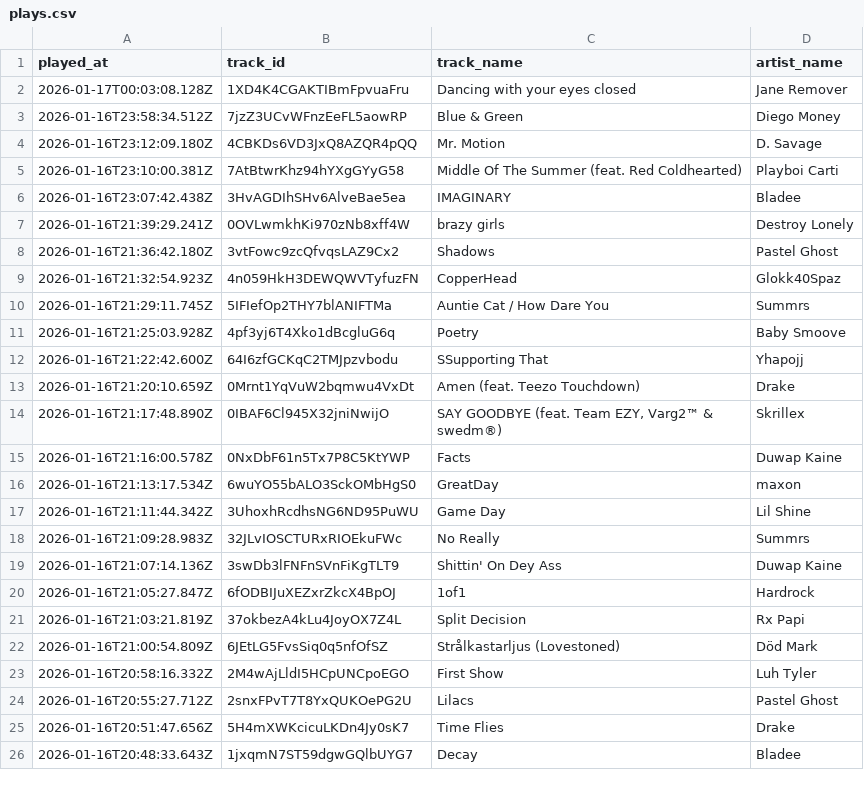
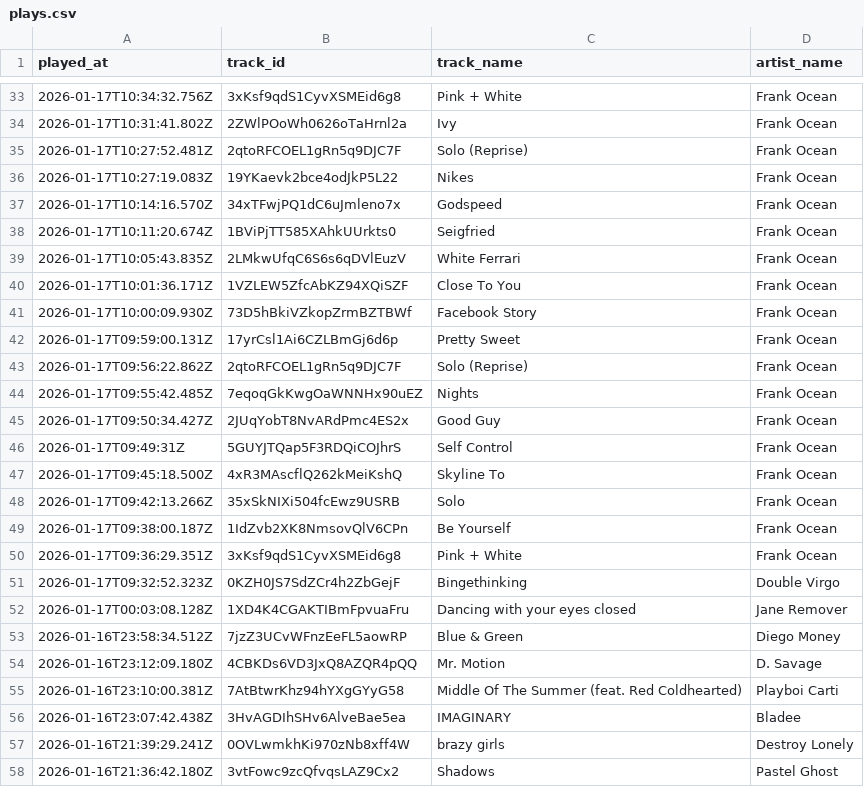
Before and after one commit to marcolanfranchi/spotify-history, a CSV file: data/plays.csv, drawn as a sheet; only a part is shown, gaps mark what is left out; the shorter side is filled out with more unchanged rows; the diff covers the shown part only; the diff names each change by its address in the sheet, - before the commit and + after, or states it on an @@ line.

Commit message:
Exported plays.csv on 2026-01-17 14:15:45 (automated)

```diff
--- a/data/plays.csv
+++ b/data/plays.csv
+row 33: 2026-01-17T10:34:32.756Z | 3xKsf9qdS1CyvXSMEid6g8 | Pink + White | Frank Ocean
+row 34: 2026-01-17T10:31:41.802Z | 2ZWlPOoWh0626oTaHrnl2a | Ivy | Frank Ocean
+row 35: 2026-01-17T10:27:52.481Z | 2qtoRFCOEL1gRn5q9DJC7F | Solo (Reprise) | Frank Ocean
+row 36: 2026-01-17T10:27:19.083Z | 19YKaevk2bce4odJkP5L22 | Nikes | Frank Ocean
+row 37: 2026-01-17T10:14:16.570Z | 34xTFwjPQ1dC6uJmleno7x | Godspeed | Frank Ocean
+row 38: 2026-01-17T10:11:20.674Z | 1BViPjTT585XAhkUUrkts0 | Seigfried | Frank Ocean
+row 39: 2026-01-17T10:05:43.835Z | 2LMkwUfqC6S6s6qDVlEuzV | White Ferrari | Frank Ocean
+row 40: 2026-01-17T10:01:36.171Z | 1VZLEW5ZfcAbKZ94XQiSZF | Close To You | Frank Ocean
+row 41: 2026-01-17T10:00:09.930Z | 73D5hBkiVZkopZrmBZTBWf | Facebook Story | Frank Ocean
+row 42: 2026-01-17T09:59:00.131Z | 17yrCsl1Ai6CZLBmGj6d6p | Pretty Sweet | Frank Ocean
+row 43: 2026-01-17T09:56:22.862Z | 2qtoRFCOEL1gRn5q9DJC7F | Solo (Reprise) | Frank Ocean
+row 44: 2026-01-17T09:55:42.485Z | 7eqoqGkKwgOaWNNHx90uEZ | Nights | Frank Ocean
+row 45: 2026-01-17T09:50:34.427Z | 2JUqYobT8NvARdPmc4ES2x | Good Guy | Frank Ocean
+row 46: 2026-01-17T09:49:31Z | 5GUYJTQap5F3RDQiCOJhrS | Self Control | Frank Ocean
+row 47: 2026-01-17T09:45:18.500Z | 4xR3MAscflQ262kMeiKshQ | Skyline To | Frank Ocean
+row 48: 2026-01-17T09:42:13.266Z | 35xSkNIXi504fcEwz9USRB | Solo | Frank Ocean
+row 49: 2026-01-17T09:38:00.187Z | 1IdZvb2XK8NmsovQlV6CPn | Be Yourself | Frank Ocean
+row 50: 2026-01-17T09:36:29.351Z | 3xKsf9qdS1CyvXSMEid6g8 | Pink + White | Frank Ocean
+row 51: 2026-01-17T09:32:52.323Z | 0KZH0JS7SdZCr4h2ZbGejF | Bingethinking | Double Virgo
```
Also changed, not shown: 31 added rows elsewhere in this file.
